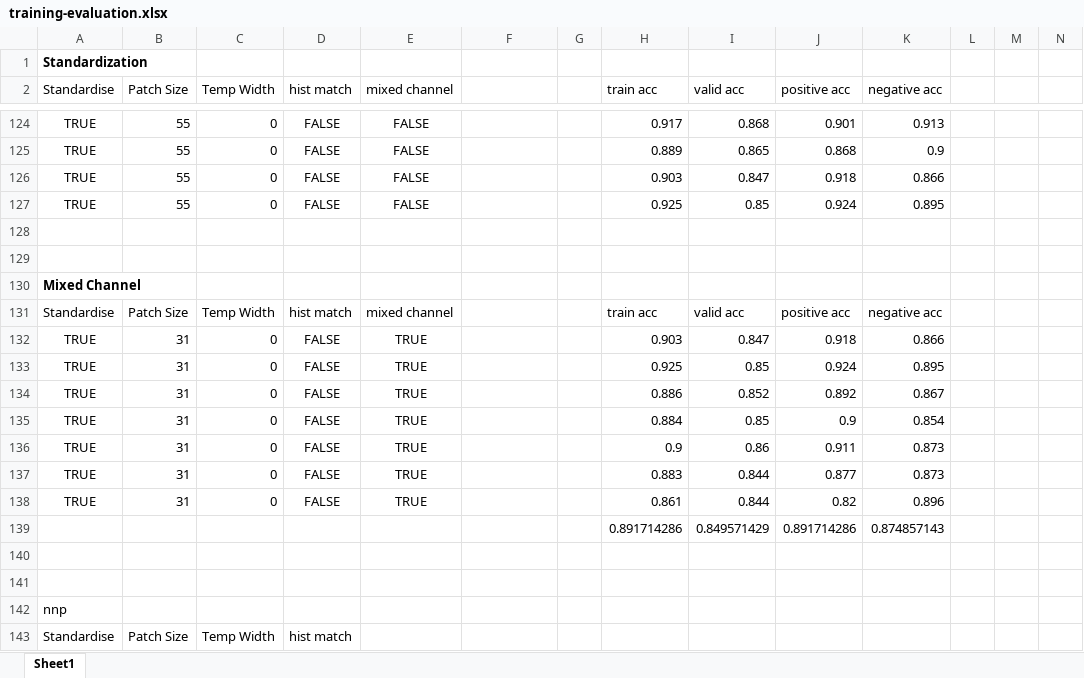
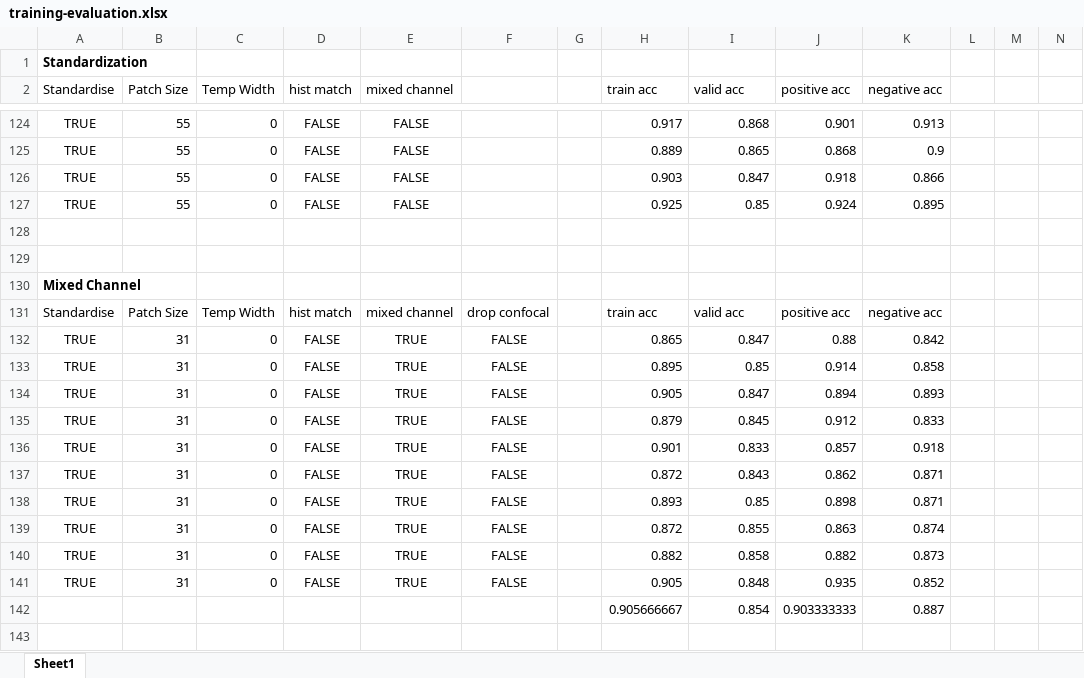
Before and after one commit to cchadj/cell-tracking-ucl-thesis, an Excel workbook: evaluation/training-evaluation.xlsx, sheet Sheet1, drawn as a sheet; only a part is shown, gaps mark what is left out; the shorter side is filled out with more unchanged rows; values as stored, in another font and other column widths than the file's, no borders; addresses are those after the commit; rows hold the shown columns only; the diff covers the shown part only; the diff names each change by its address in the sheet, - before the commit and + after, or states it on an @@ line.

```diff
--- a/evaluation/training-evaluation.xlsx (sheet Sheet1)
+++ b/evaluation/training-evaluation.xlsx (sheet Sheet1)
-F131: (empty)
+F131: drop confocal
-F132:F134: (empty)
+F132:F134: FALSE
-H132 (train acc): 0.903
+H132 (train acc): 0.865
-J132 (positive acc): 0.918
+J132 (positive acc): 0.88
-K132 (negative acc): 0.866
+K132 (negative acc): 0.842
-H133 (train acc): 0.925
+H133 (train acc): 0.895
-J133 (positive acc): 0.924
+J133 (positive acc): 0.914
-K133 (negative acc): 0.895
+K133 (negative acc): 0.858
-H134 (train acc): 0.886
+H134 (train acc): 0.905
-I134 (valid acc): 0.852
+I134 (valid acc): 0.847
-J134 (positive acc): 0.892
+J134 (positive acc): 0.894
-K134 (negative acc): 0.867
+K134 (negative acc): 0.893
+row 135: TRUE | 31 | 0 | FALSE | TRUE | FALSE |  | 0.879 | 0.845 | 0.912 | 0.833
+row 136: TRUE | 31 | 0 | FALSE | TRUE | FALSE |  | 0.901 | 0.833 | 0.857 | 0.918
+row 137: TRUE | 31 | 0 | FALSE | TRUE | FALSE |  | 0.872 | 0.843 | 0.862 | 0.871
-F138:F141: (empty)
+F138:F141: FALSE
-H138 (train acc): 0.884
+H138 (train acc): 0.893
-J138 (positive acc): 0.9
+J138 (positive acc): 0.898
-K138 (negative acc): 0.854
+K138 (negative acc): 0.871
-H139 (train acc): 0.9
+H139 (train acc): 0.872
-I139 (valid acc): 0.86
+I139 (valid acc): 0.855
-J139 (positive acc): 0.911
+J139 (positive acc): 0.863
-K139 (negative acc): 0.873
+K139 (negative acc): 0.874
-H140 (train acc): 0.883
+H140 (train acc): 0.882
-I140 (valid acc): 0.844
+I140 (valid acc): 0.858
-J140 (positive acc): 0.877
+J140 (positive acc): 0.882
-H141 (train acc): 0.861
+H141 (train acc): 0.905
-I141 (valid acc): 0.844
+I141 (valid acc): 0.848
-J141 (positive acc): 0.82
+J141 (positive acc): 0.935
-K141 (negative acc): 0.896
+K141 (negative acc): 0.852
+row 142:  |  |  |  |  |  |  | 0.905666667 | 0.854 | 0.903333333 | 0.887
-row 143:  |  |  |  |  |  |  | 0.891714286 | 0.849571429 | 0.891714286 | 0.874857143
+row 143: (empty)
```
Also changed, not shown: 14 added rows elsewhere in this sheet, 4 other files.
